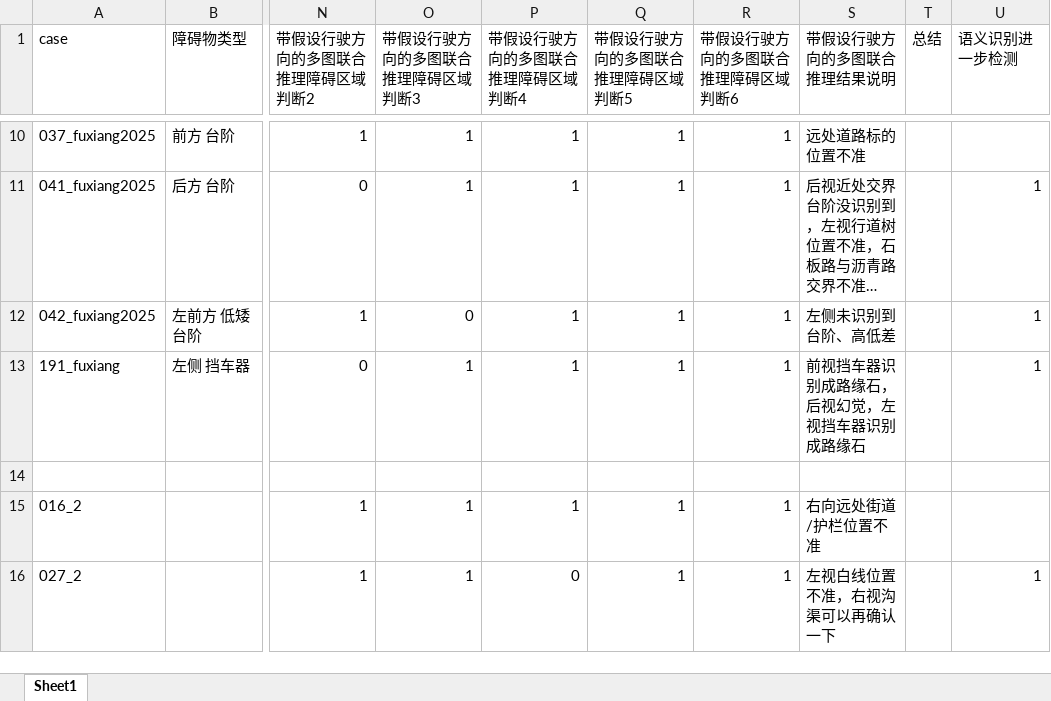
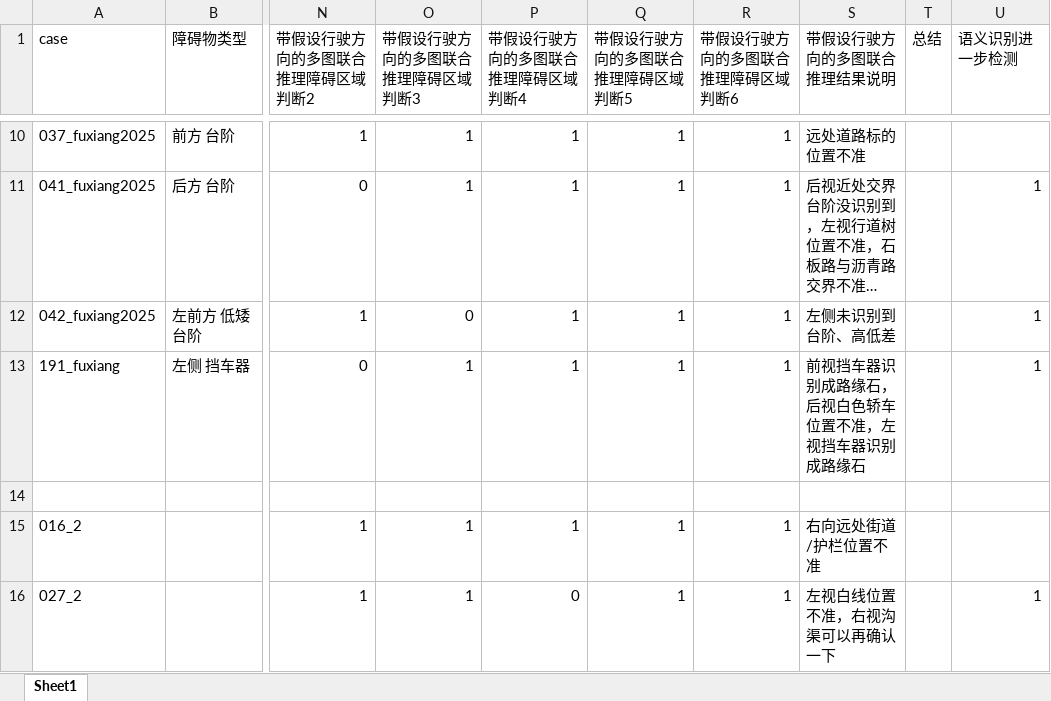
Before and after one commit to psc03/yw_work, an Excel workbook: parking_dir_mv_report统计.xlsx, sheet Sheet1, drawn as a sheet; only a part is shown, gaps mark what is left out; long unchanged cells end in …; values as stored, in another font and other column widths than the file's, no borders; the diff names each change by its address in the sheet, - before the commit and + after, or states it on an @@ line.

```diff
--- a/parking_dir_mv_report统计.xlsx (sheet Sheet1)
+++ b/parking_dir_mv_report统计.xlsx (sheet Sheet1)
-S13 (带假设行驶方向的多图联合推理结果说明): 前视挡车器识别成路缘石，后视幻觉，左视挡车器识别成路缘石
+S13 (带假设行驶方向的多图联合推理结果说明): 前视挡车器识别成路缘石，后视白色轿车位置不准，左视挡车器识别成路缘石
```
Also changed, not shown: 语义识别进一步检测case清单.xlsx, 1 other file.
